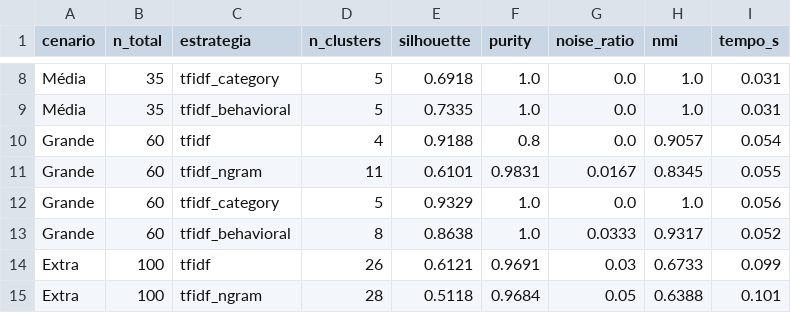
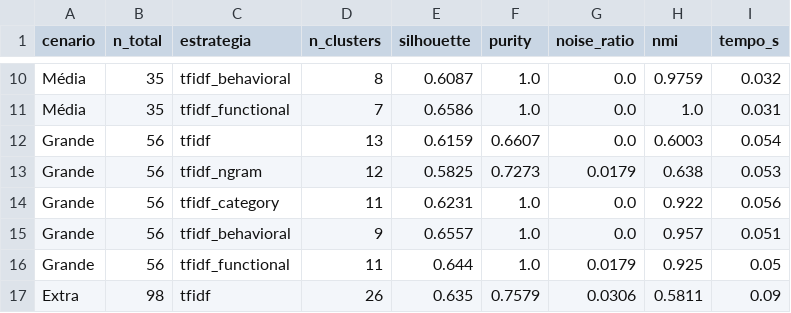
Before and after one commit to Otaviooli04/learning-analytics-cs1, a CSV file: backend/results/exp3_escalabilidade.csv, drawn as a sheet; only a part is shown, gaps mark what is left out; removed rows and columns are numbered as before the commit, all else as after; the diff covers the shown part only; the diff names each change by its address in the sheet, - before the commit and + after, or states it on an @@ line.

```diff
--- a/backend/results/exp3_escalabilidade.csv
+++ b/backend/results/exp3_escalabilidade.csv
-C10 (estrategia): tfidf_category
+C10 (estrategia): tfidf_behavioral
-D10 (n_clusters): 5
+D10 (n_clusters): 8
-E10 (silhouette): 0.6918
+E10 (silhouette): 0.6087
-H10 (nmi): 1.0
+H10 (nmi): 0.9759
-I10 (tempo_s): 0.031
+I10 (tempo_s): 0.032
-C11 (estrategia): tfidf_behavioral
+C11 (estrategia): tfidf_functional
-D11 (n_clusters): 5
+D11 (n_clusters): 7
-E11 (silhouette): 0.7335
+E11 (silhouette): 0.6586
-B12 (n_total): 60
+B12 (n_total): 56
-D12 (n_clusters): 4
+D12 (n_clusters): 13
-E12 (silhouette): 0.9188
+E12 (silhouette): 0.6159
-F12 (purity): 0.8
+F12 (purity): 0.6607
-H12 (nmi): 0.9057
+H12 (nmi): 0.6003
-row 11: Grande | 60 | tfidf_ngram | 11 | 0.6101 | 0.9831 | 0.0167 | 0.8345 | 0.055
+row 13: Grande | 56 | tfidf_ngram | 12 | 0.5825 | 0.7273 | 0.0179 | 0.638 | 0.053
-B14:B15 (n_total): 60
+B14:B15 (n_total): 56
-D14 (n_clusters): 5
+D14 (n_clusters): 11
-E14 (silhouette): 0.9329
+E14 (silhouette): 0.6231
-H14 (nmi): 1.0
+H14 (nmi): 0.922
-D15 (n_clusters): 8
+D15 (n_clusters): 9
-E15 (silhouette): 0.8638
+E15 (silhouette): 0.6557
-G15 (noise_ratio): 0.0333
+G15 (noise_ratio): 0.0
-H15 (nmi): 0.9317
+H15 (nmi): 0.957
-I15 (tempo_s): 0.052
+I15 (tempo_s): 0.051
+row 16: Grande | 56 | tfidf_functional | 11 | 0.644 | 1.0 | 0.0179 | 0.925 | 0.05
-B17 (n_total): 100
+B17 (n_total): 98
-E17 (silhouette): 0.6121
+E17 (silhouette): 0.635
-F17 (purity): 0.9691
+F17 (purity): 0.7579
-G17 (noise_ratio): 0.03
+G17 (noise_ratio): 0.0306
-H17 (nmi): 0.6733
+H17 (nmi): 0.5811
-I17 (tempo_s): 0.099
+I17 (tempo_s): 0.09
-row 15: Extra | 100 | tfidf_ngram | 28 | 0.5118 | 0.9684 | 0.05 | 0.6388 | 0.101
```
Also changed, not shown: 4 added rows and 43 edited cells elsewhere in this file, backend/results/exp1_estrategias.csv, backend/results/exp2_hdbscan_params.csv, 3 other files.
